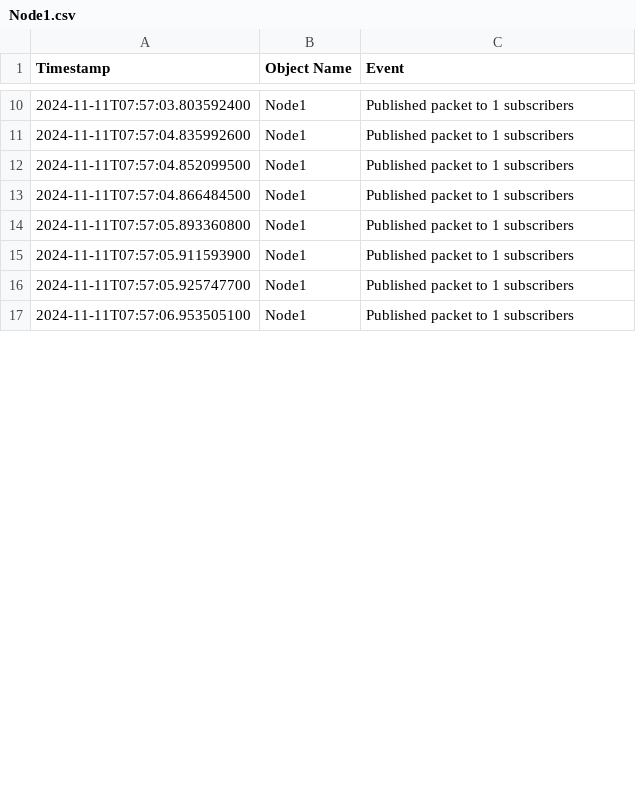
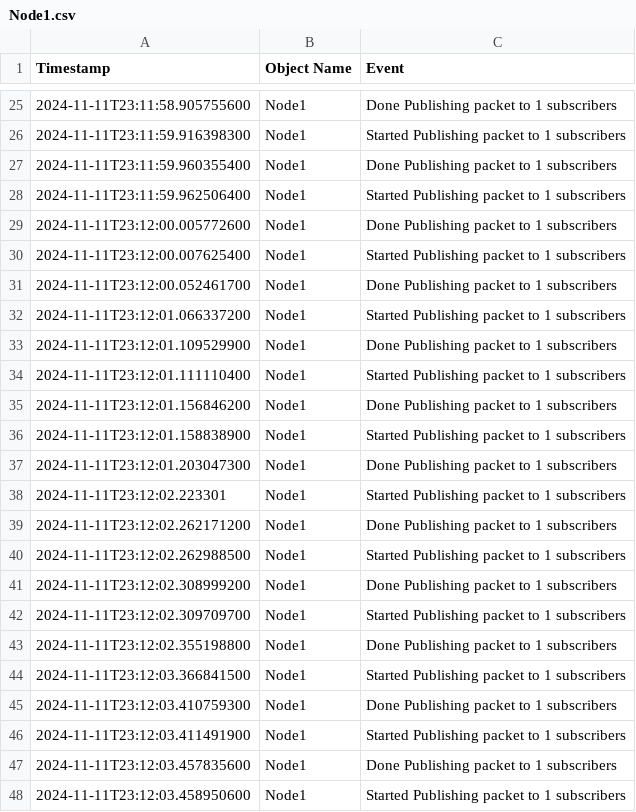
Before and after one commit to Omar-Farrag/ConstructionSiteSimulator, a CSV file: logs/Node1.csv, drawn as a sheet; only a part is shown, gaps mark what is left out; the diff covers the shown part only.

Commit message:
Fixed logging issues such that log messages at the right times when data is exchanged between nodes or gateways. Added a bulk data packet class for communication between a peripheral zone control node and a master zone control node

```diff
--- a/logs/Node1.csv
+++ b/logs/Node1.csv
@@ -10,8 +25,24 @@ Timestamp, Object Name, Event
-2024-11-11T07:57:03.803592400,Node1,Published packet to 1 subscribers
-2024-11-11T07:57:04.835992600,Node1,Published packet to 1 subscribers
-2024-11-11T07:57:04.852099500,Node1,Published packet to 1 subscribers
-2024-11-11T07:57:04.866484500,Node1,Published packet to 1 subscribers
-2024-11-11T07:57:05.893360800,Node1,Published packet to 1 subscribers
-2024-11-11T07:57:05.911593900,Node1,Published packet to 1 subscribers
-2024-11-11T07:57:05.925747700,Node1,Published packet to 1 subscribers
-2024-11-11T07:57:06.953505100,Node1,Published packet to 1 subscribers
+2024-11-11T23:11:58.905755600,Node1,Done Publishing packet to 1 subscribers
+2024-11-11T23:11:59.916398300,Node1,Started Publishing packet to 1 subscribers
+2024-11-11T23:11:59.960355400,Node1,Done Publishing packet to 1 subscribers
+2024-11-11T23:11:59.962506400,Node1,Started Publishing packet to 1 subscribers
+2024-11-11T23:12:00.005772600,Node1,Done Publishing packet to 1 subscribers
+2024-11-11T23:12:00.007625400,Node1,Started Publishing packet to 1 subscribers
+2024-11-11T23:12:00.052461700,Node1,Done Publishing packet to 1 subscribers
+2024-11-11T23:12:01.066337200,Node1,Started Publishing packet to 1 subscribers
+2024-11-11T23:12:01.109529900,Node1,Done Publishing packet to 1 subscribers
+2024-11-11T23:12:01.111110400,Node1,Started Publishing packet to 1 subscribers
+2024-11-11T23:12:01.156846200,Node1,Done Publishing packet to 1 subscribers
+2024-11-11T23:12:01.158838900,Node1,Started Publishing packet to 1 subscribers
+2024-11-11T23:12:01.203047300,Node1,Done Publishing packet to 1 subscribers
+2024-11-11T23:12:02.223301,Node1,Started Publishing packet to 1 subscribers
+2024-11-11T23:12:02.262171200,Node1,Done Publishing packet to 1 subscribers
+2024-11-11T23:12:02.262988500,Node1,Started Publishing packet to 1 subscribers
+2024-11-11T23:12:02.308999200,Node1,Done Publishing packet to 1 subscribers
+2024-11-11T23:12:02.309709700,Node1,Started Publishing packet to 1 subscribers
+2024-11-11T23:12:02.355198800,Node1,Done Publishing packet to 1 subscribers
+2024-11-11T23:12:03.366841500,Node1,Started Publishing packet to 1 subscribers
+2024-11-11T23:12:03.410759300,Node1,Done Publishing packet to 1 subscribers
+2024-11-11T23:12:03.411491900,Node1,Started Publishing packet to 1 subscribers
+2024-11-11T23:12:03.457835600,Node1,Done Publishing packet to 1 subscribers
+2024-11-11T23:12:03.458950600,Node1,Started Publishing packet to 1 subscribers
```
Also changed, not shown: 17 added rows and 26 edited cells elsewhere in this file, logs/LocalController2.csv, logs/LocalController3.csv, 17 other files.
